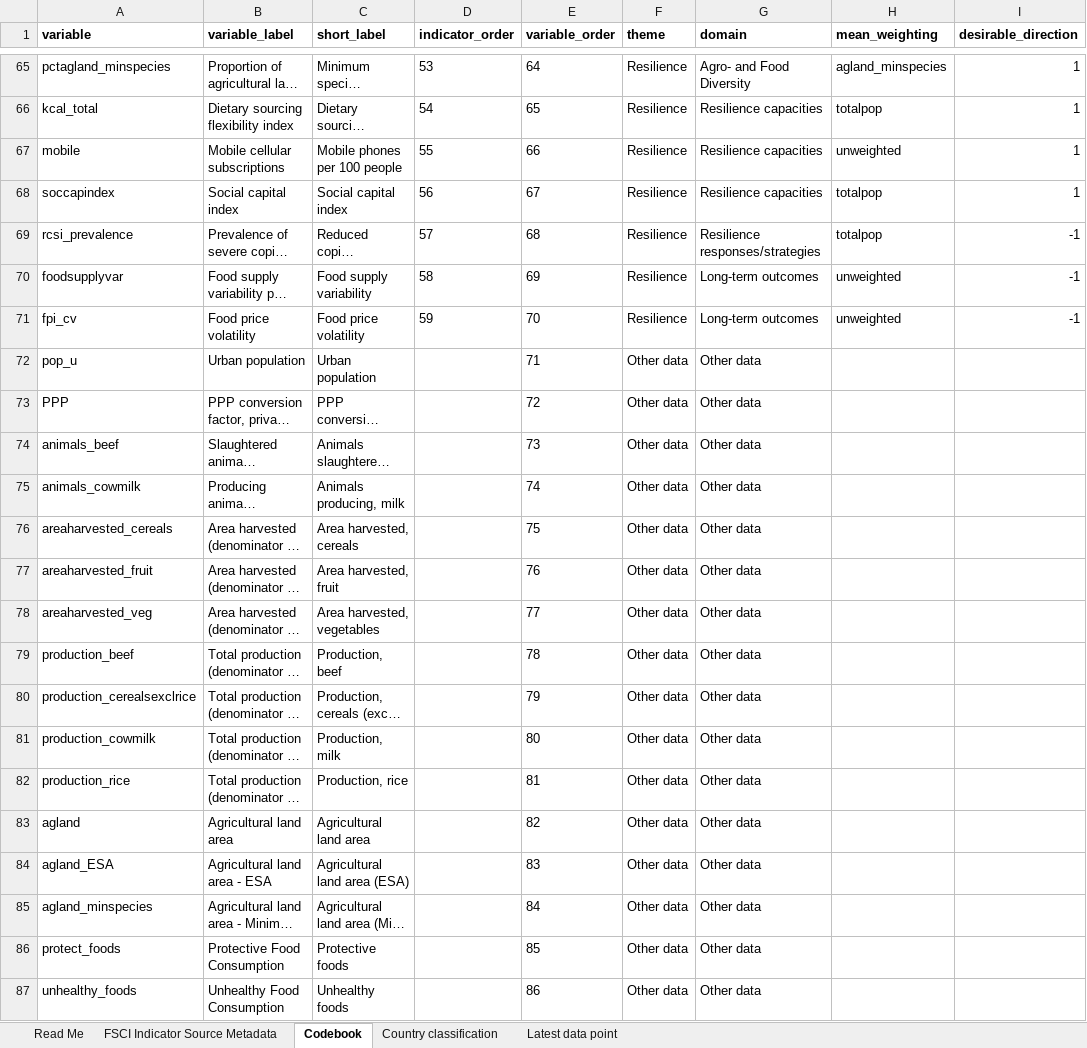
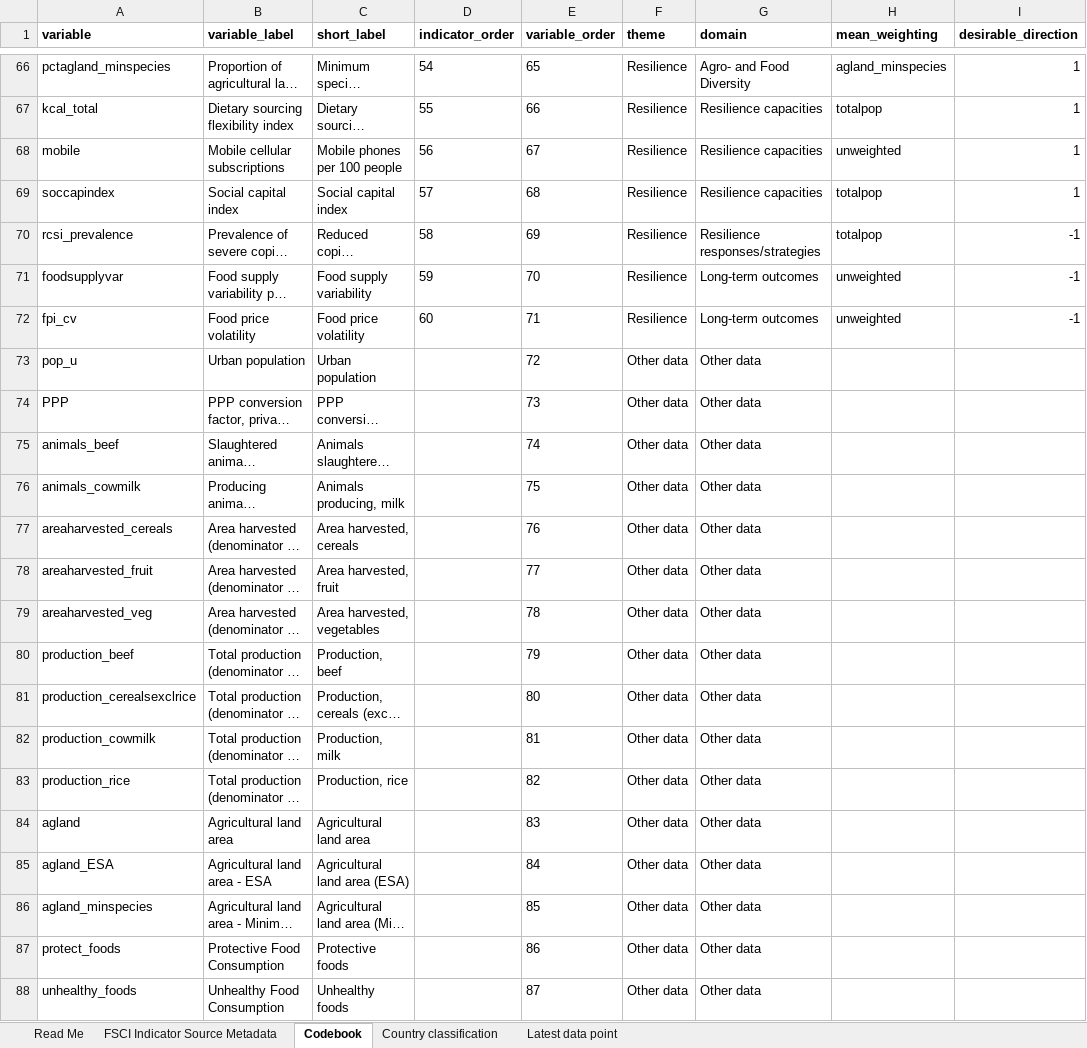
Before and after one commit to KateSchneider-FoodPol/FSCI2025_Performance_Replication, an Excel workbook: Supplementary Data 1 - Metadata and Codebook.xlsx, sheet Codebook, drawn as a sheet; only a part is shown, gaps mark what is left out; long unchanged cells end in …; values as stored, in another font and other column widths than the file's, no borders; addresses are those after the commit; the diff covers the shown part only; the diff names each change by its address in the sheet, - before the commit and + after, or states it on an @@ line.

Commit message:
Add new food systems emissions per capita indicator. Run all supplementary analysis. Update the name of the unhealthy foods indicator.

```diff
--- a/Supplementary Data 1 - Metadata and Codebook.xlsx (sheet Codebook)
+++ b/Supplementary Data 1 - Metadata and Codebook.xlsx (sheet Codebook)
-D66 (indicator_order): 53
+D66 (indicator_order): 54
-E66 (variable_order): 64
+E66 (variable_order): 65
-D67 (indicator_order): 54
+D67 (indicator_order): 55
-E67 (variable_order): 65
+E67 (variable_order): 66
-D68 (indicator_order): 55
+D68 (indicator_order): 56
-E68 (variable_order): 66
+E68 (variable_order): 67
-D69 (indicator_order): 56
+D69 (indicator_order): 57
-E69 (variable_order): 67
+E69 (variable_order): 68
-D70 (indicator_order): 57
+D70 (indicator_order): 58
-E70 (variable_order): 68
+E70 (variable_order): 69
-D71 (indicator_order): 58
+D71 (indicator_order): 59
-E71 (variable_order): 69
+E71 (variable_order): 70
-D72 (indicator_order): 59
+D72 (indicator_order): 60
-E72 (variable_order): 70
+E72 (variable_order): 71
-E73 (variable_order): 71
+E73 (variable_order): 72
-E74 (variable_order): 72
+E74 (variable_order): 73
-E75 (variable_order): 73
+E75 (variable_order): 74
-E76 (variable_order): 74
+E76 (variable_order): 75
-E77 (variable_order): 75
+E77 (variable_order): 76
-E78 (variable_order): 76
+E78 (variable_order): 77
-E79 (variable_order): 77
+E79 (variable_order): 78
-E80 (variable_order): 78
+E80 (variable_order): 79
-E81 (variable_order): 79
+E81 (variable_order): 80
-E82 (variable_order): 80
+E82 (variable_order): 81
-E83 (variable_order): 81
+E83 (variable_order): 82
-E84 (variable_order): 82
+E84 (variable_order): 83
-E85 (variable_order): 83
+E85 (variable_order): 84
-E86 (variable_order): 84
+E86 (variable_order): 85
-E87 (variable_order): 85
+E87 (variable_order): 86
-E88 (variable_order): 86
+E88 (variable_order): 87
```
Also changed, not shown: 1 added row and 62 edited cells elsewhere in this sheet, sheet FSCI Indicator Source Metadata, sheet Latest data point, sheet Read Me, Output data/Latest data point per country-indicator.xlsx, 31 other files.
